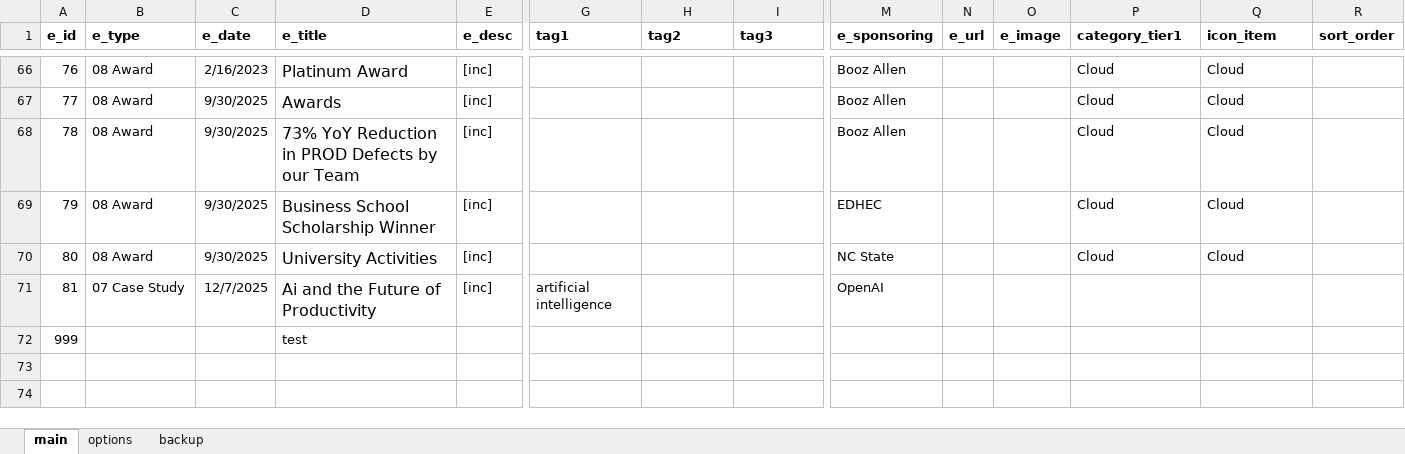
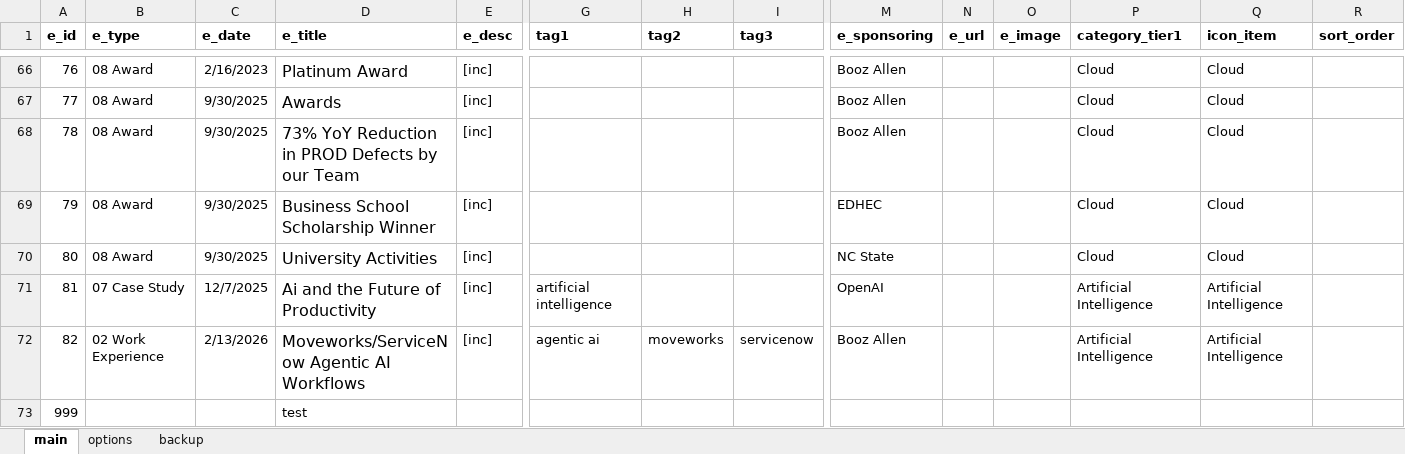
Before and after one commit to sdooley-dev/sdooley-dev.github.io, an Excel workbook: 040625-skills.xlsx, sheet main, drawn as a sheet; only a part is shown, gaps mark what is left out; values as stored, in another font and other column widths than the file's, no borders; rows hold the shown columns only; the diff names each change by its address in the sheet, - before the commit and + after, or states it on an @@ line.

Commit message:
Add files via upload

```diff
--- a/040625-skills.xlsx (sheet main)
+++ b/040625-skills.xlsx (sheet main)
-P71 (category_tier1): (empty)
+P71 (category_tier1): Artificial Intelligence
-Q71 (icon_item): (empty)
+Q71 (icon_item): Artificial Intelligence
+row 72: 82 | 02 Work Experience | 2/13/2026 | Moveworks/ServiceNow Agentic AI Workflows | [inc] | agentic ai | moveworks | servicenow | Booz Allen |  |  | Artificial Intelligence | Artificial Intelligence
```
